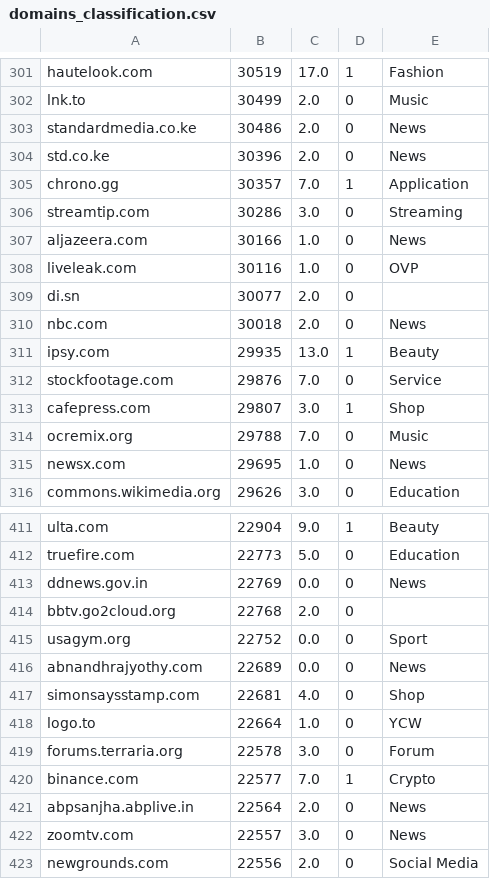
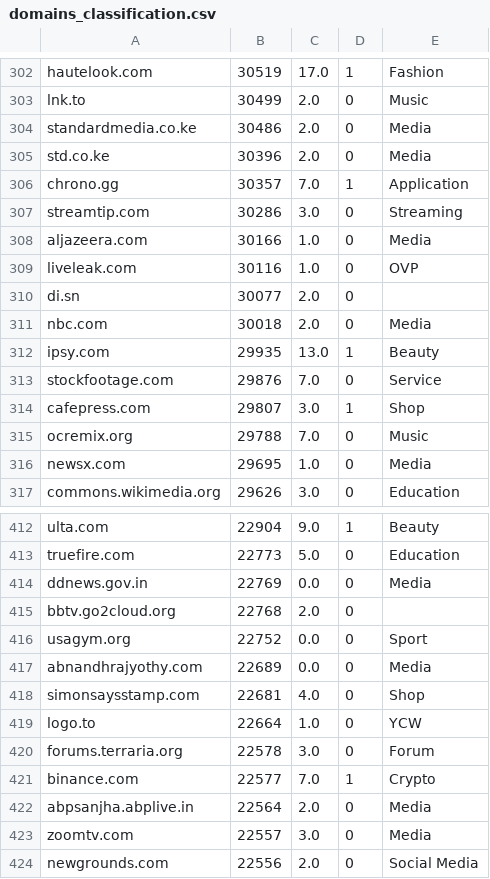
Before and after one commit to epfl-ada/ada-2022-project-fraisetagada, a CSV file: data/domains_classification.csv, drawn as a sheet; only a part is shown, gaps mark what is left out; the diff covers the shown part only.

```diff
--- a/data/domains_classification.csv
+++ b/data/domains_classification.csv
@@ -302,10 +303,10 @@ hautelook.com,30519,17.0,1,Fashion
 lnk.to,30499,2.0,0,Music
-standardmedia.co.ke,30486,2.0,0,News
-std.co.ke,30396,2.0,0,News
+standardmedia.co.ke,30486,2.0,0,Media
+std.co.ke,30396,2.0,0,Media
 chrono.gg,30357,7.0,1,Application
 streamtip.com,30286,3.0,0,Streaming
-aljazeera.com,30166,1.0,0,News
+aljazeera.com,30166,1.0,0,Media
 liveleak.com,30116,1.0,0,OVP
 di.sn,30077,2.0,0,
-nbc.com,30018,2.0,0,News
+nbc.com,30018,2.0,0,Media
 ipsy.com,29935,13.0,1,Beauty
@@ -314,3 +315,3 @@ cafepress.com,29807,3.0,1,Shop
 ocremix.org,29788,7.0,0,Music
-newsx.com,29695,1.0,0,News
+newsx.com,29695,1.0,0,Media
 commons.wikimedia.org,29626,3.0,0,Education
@@ -412,6 +413,6 @@ ulta.com,22904,9.0,1,Beauty
 truefire.com,22773,5.0,0,Education
-ddnews.gov.in,22769,0.0,0,News
+ddnews.gov.in,22769,0.0,0,Media
 bbtv.go2cloud.org,22768,2.0,0,
 usagym.org,22752,0.0,0,Sport
-abnandhrajyothy.com,22689,0.0,0,News
+abnandhrajyothy.com,22689,0.0,0,Media
 simonsaysstamp.com,22681,4.0,0,Shop
@@ -420,4 +421,4 @@ forums.terraria.org,22578,3.0,0,Forum
 binance.com,22577,7.0,1,Crypto
-abpsanjha.abplive.in,22564,2.0,0,News
-zoomtv.com,22557,3.0,0,News
+abpsanjha.abplive.in,22564,2.0,0,Media
+zoomtv.com,22557,3.0,0,Media
 newgrounds.com,22556,2.0,0,Social Media
```
Also changed, not shown: 1 added row and 41 edited cells elsewhere in this file, 4 other files.
